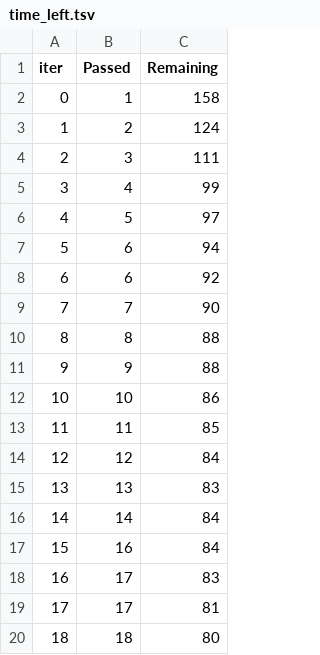
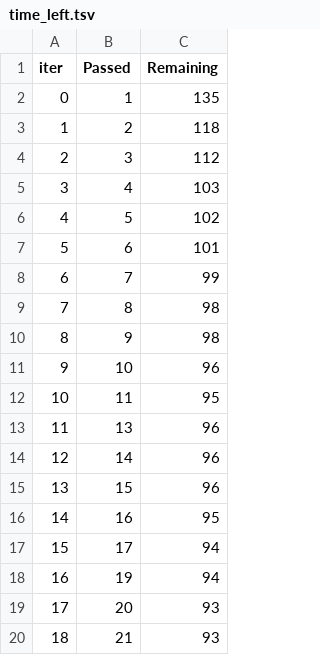
Before and after one commit to belikenikhil03/ML-Project-Student-Performance-Predictor, a TSV file: catboost_info/time_left.tsv, drawn as a sheet; only a part is shown; the diff covers the shown part only.

```diff
--- a/catboost_info/time_left.tsv
+++ b/catboost_info/time_left.tsv
@@ -1,20 +1,20 @@
 iter	Passed	Remaining
-0	1	158
-1	2	124
-2	3	111
-3	4	99
-4	5	97
-5	6	94
-6	6	92
-7	7	90
-8	8	88
-9	9	88
-10	10	86
-11	11	85
-12	12	84
-13	13	83
-14	14	84
-15	16	84
-16	17	83
-17	17	81
-18	18	80
+0	1	135
+1	2	118
+2	3	112
+3	4	103
+4	5	102
+5	6	101
+6	7	99
+7	8	98
+8	9	98
+9	10	96
+10	11	95
+11	13	96
+12	14	96
+13	15	96
+14	16	95
+15	17	94
+16	19	94
+17	20	93
+18	21	93
```
Also changed, not shown: 161 edited cells elsewhere in this file, 3 other files.
